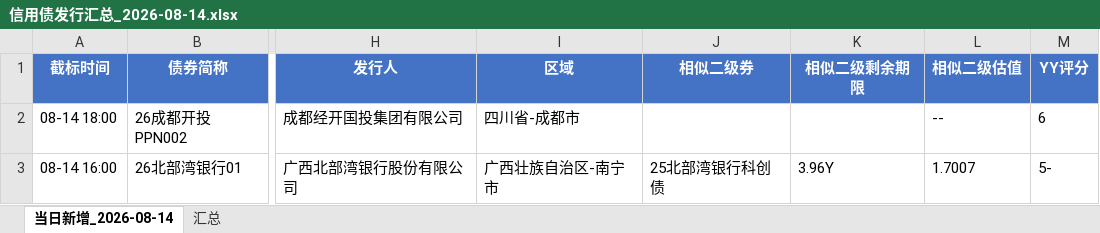
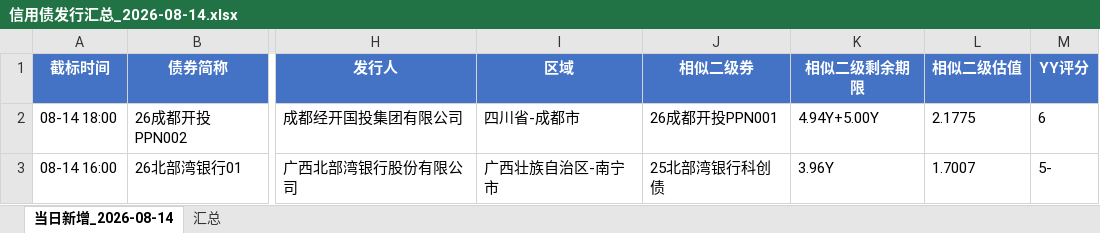
Before and after one commit to geomouse/innodealing-bond-export, an Excel workbook: data/信用债发行汇总_2026-08-14.xlsx, sheet 当日新增_2026-08-14, drawn as a sheet; only a part is shown, gaps mark what is left out; values as stored, in another font and other column widths than the file's, no borders; the diff names each change by its address in the sheet, - before the commit and + after, or states it on an @@ line.

```diff
--- a/data/信用债发行汇总_2026-08-14.xlsx (sheet 当日新增_2026-08-14)
+++ b/data/信用债发行汇总_2026-08-14.xlsx (sheet 当日新增_2026-08-14)
-J2 (相似二级券): (empty)
+J2 (相似二级券): 26成都开投PPN001
-K2 (相似二级剩余期限): (empty)
+K2 (相似二级剩余期限): 4.94Y+5.00Y
-L2 (相似二级估值): --
+L2 (相似二级估值): 2.1775
```
Also changed, not shown: sheet 汇总, data/credit_bond_2026-08-10.xlsx, data/credit_bond_2026-08-11.xlsx, 4 other files.
